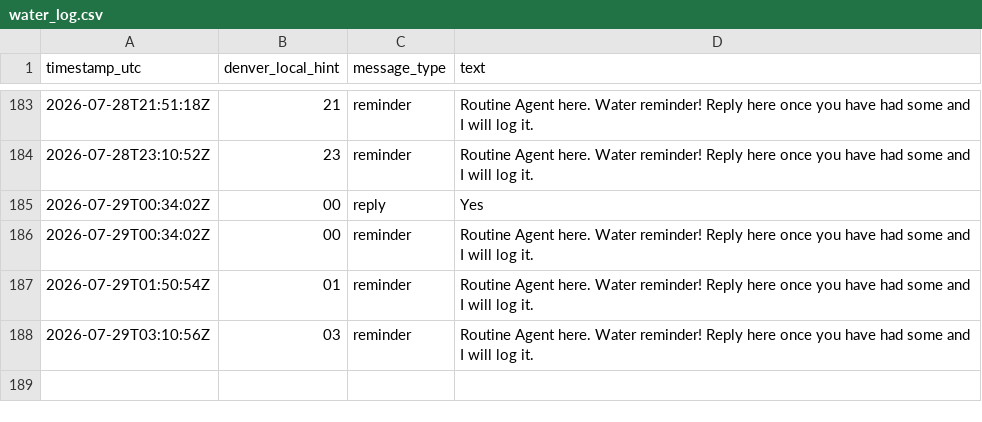
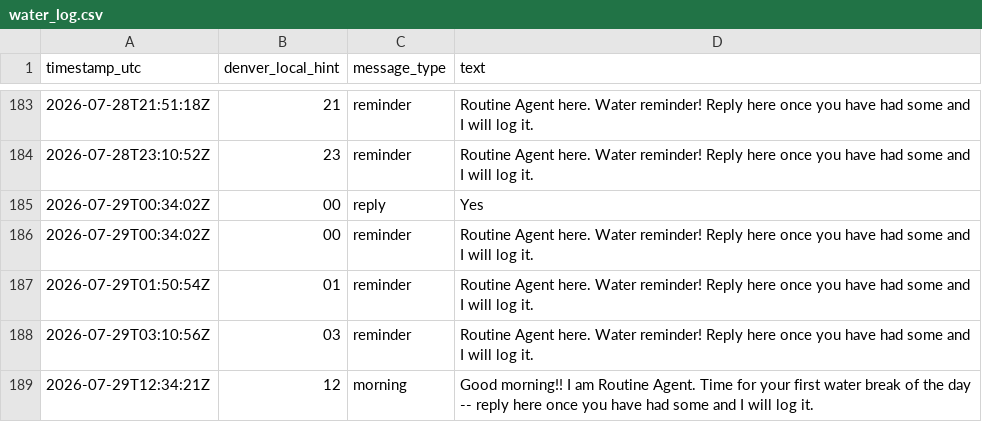
Before and after one commit to astramindsapp-oss/testagent, a CSV file: water_log.csv, drawn as a sheet; only a part is shown, gaps mark what is left out.

```diff
--- a/water_log.csv
+++ b/water_log.csv
@@ -188 +188,2 @@ timestamp_utc,denver_local_hint,message_type,text
 2026-07-29T03:10:56Z,03,reminder,"Routine Agent here. Water reminder! Reply here once you have had some and I will log it."
+2026-07-29T12:34:21Z,12,morning,"Good morning!! I am Routine Agent. Time for your first water break of the day -- reply here once you have had some and I will log it."
```
